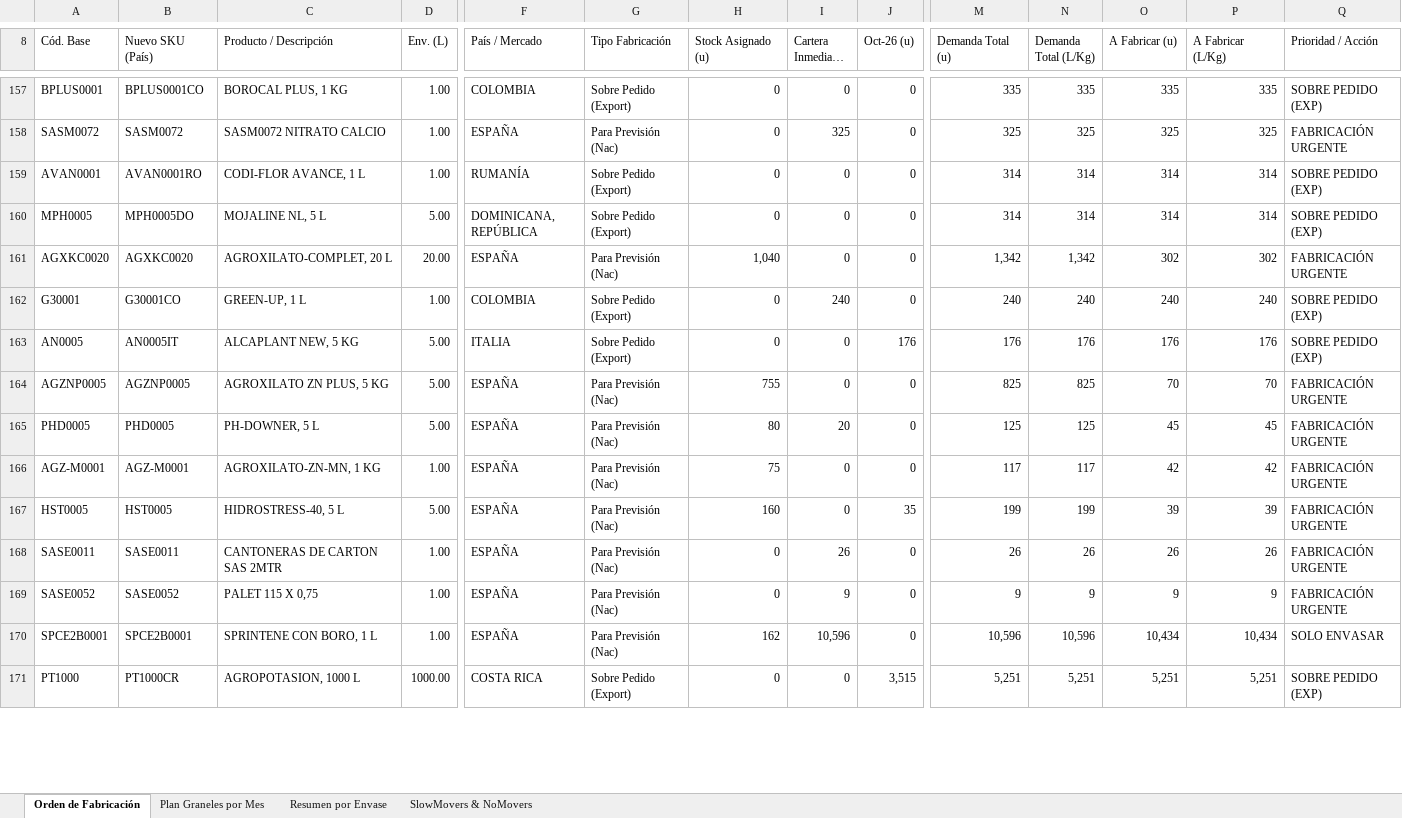
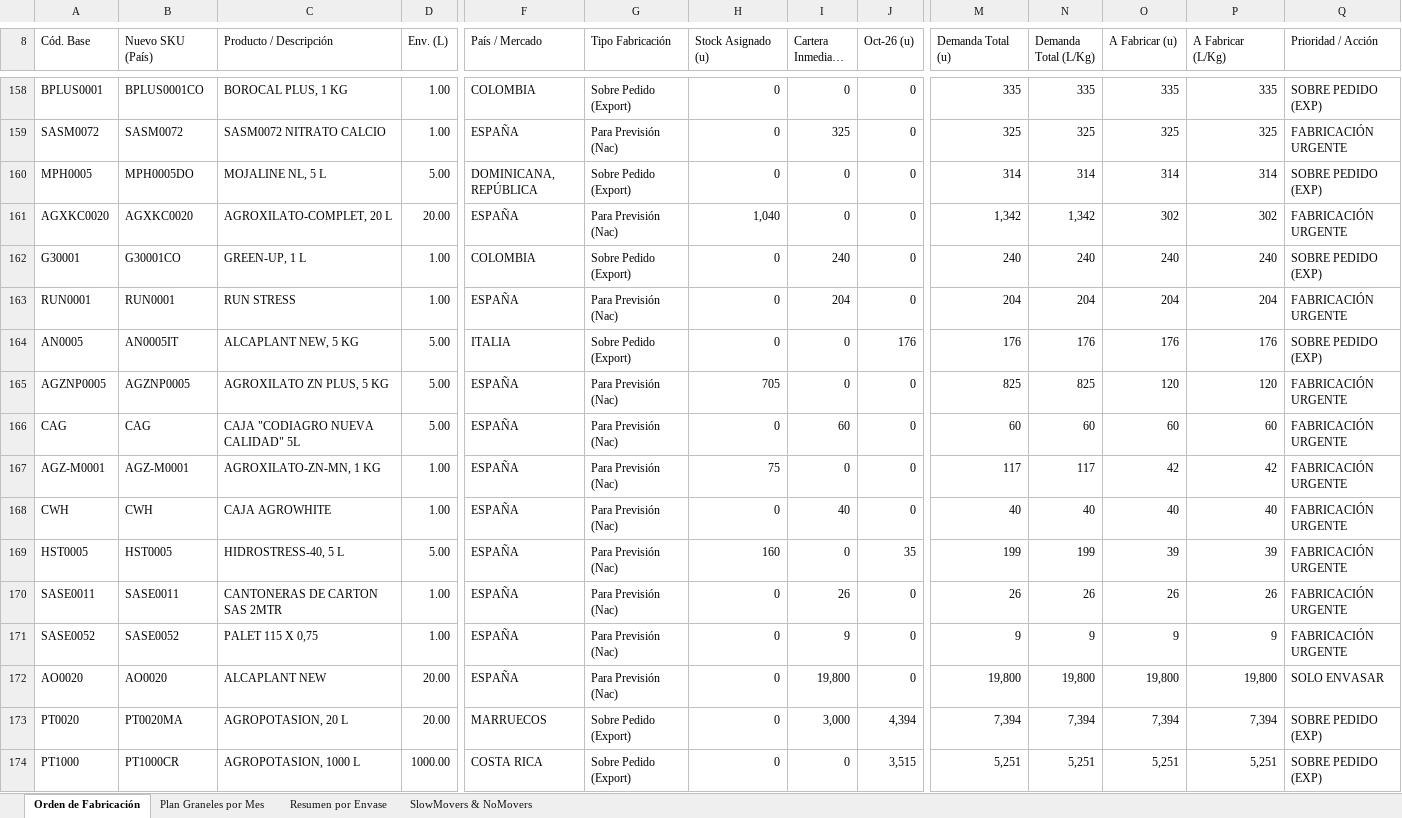
Before and after one commit to codiagrooscar/dashboard-presupuesto-2026, an Excel workbook: web_dashboard/Orden_Fabricacion_MRP_Codiagro.xlsx, sheet Orden de Fabricación, drawn as a sheet; only a part is shown, gaps mark what is left out; long unchanged cells end in …; values as stored, in another font and other column widths than the file's, no cell formats; removed rows and columns are numbered as before the commit, all else as after; rows hold the shown columns only; the diff covers the shown part only; the diff names each change by its address in the sheet, - before the commit and + after, or states it on an @@ line.

Commit message:
Actualizacion pedidos 27.10 y stock: comercial y MRP

```diff
--- a/web_dashboard/Orden_Fabricacion_MRP_Codiagro.xlsx (sheet Orden de Fabricación)
+++ b/web_dashboard/Orden_Fabricacion_MRP_Codiagro.xlsx (sheet Orden de Fabricación)
@@ row 159 moved to row 249: AVAN0001 @@
+row 163: RUN0001 | RUN0001 | RUN STRESS | 1.00 | ESPAÑA | Para Previsión (Nac) | 0 | 204 | 0 | 204 | 204 | 204 | 204 | FABRICACIÓN URGENTE
-H165 (Stock Asignado (u)): 755
+H165 (Stock Asignado (u)): 705
-O165 (A Fabricar (u)): 70
+O165 (A Fabricar (u)): 120
-P165 (A Fabricar (L/Kg)): 70
+P165 (A Fabricar (L/Kg)): 120
-row 165: PHD0005 | PHD0005 | PH-DOWNER, 5 L | 5.00 | ESPAÑA | Para Previsión (Nac) | 80 | 20 | 0 | 125 | 125 | 45 | 45 | FABRICACIÓN URGENTE
+row 166: CAG | CAG | CAJA "CODIAGRO NUEVA CALIDAD" 5L | 5.00 | ESPAÑA | Para Previsión (Nac) | 0 | 60 | 0 | 60 | 60 | 60 | 60 | FABRICACIÓN URGENTE
+row 168: CWH | CWH | CAJA AGROWHITE | 1.00 | ESPAÑA | Para Previsión (Nac) | 0 | 40 | 0 | 40 | 40 | 40 | 40 | FABRICACIÓN URGENTE
-row 170: SPCE2B0001 | SPCE2B0001 | SPRINTENE CON BORO, 1 L | 1.00 | ESPAÑA | Para Previsión (Nac) | 162 | 10,596 | 0 | 10,596 | 10,596 | 10,434 | 10,434 | SOLO ENVASAR
+row 172: AO0020 | AO0020 | ALCAPLANT NEW | 20.00 | ESPAÑA | Para Previsión (Nac) | 0 | 19,800 | 0 | 19,800 | 19,800 | 19,800 | 19,800 | SOLO ENVASAR
+row 173: PT0020 | PT0020MA | AGROPOTASION, 20 L | 20.00 | MARRUECOS | Sobre Pedido (Export) | 0 | 3,000 | 4,394 | 7,394 | 7,394 | 7,394 | 7,394 | SOBRE PEDIDO (EXP)
```
Also changed, not shown: 28 added rows, 25 removed rows, 4 moved rows and 42 edited cells elsewhere in this sheet, sheet Plan Graneles por Mes, sheet SlowMovers & NoMovers, sheet Resumen por Envase, cell formats, 4 other files.
